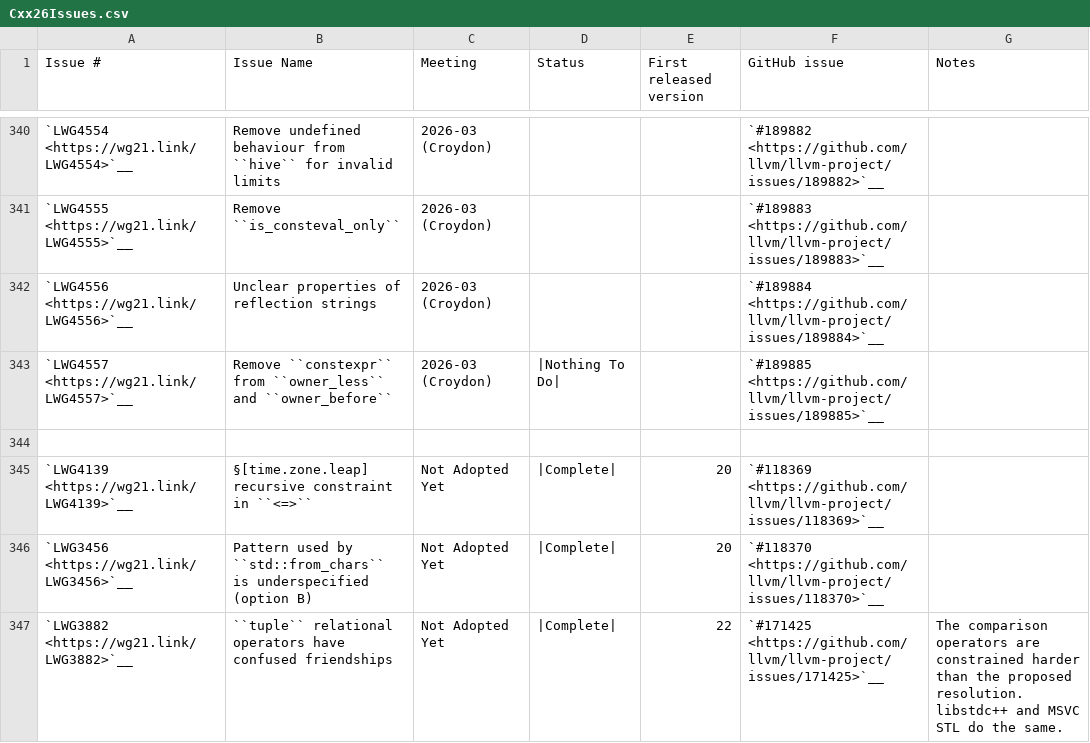
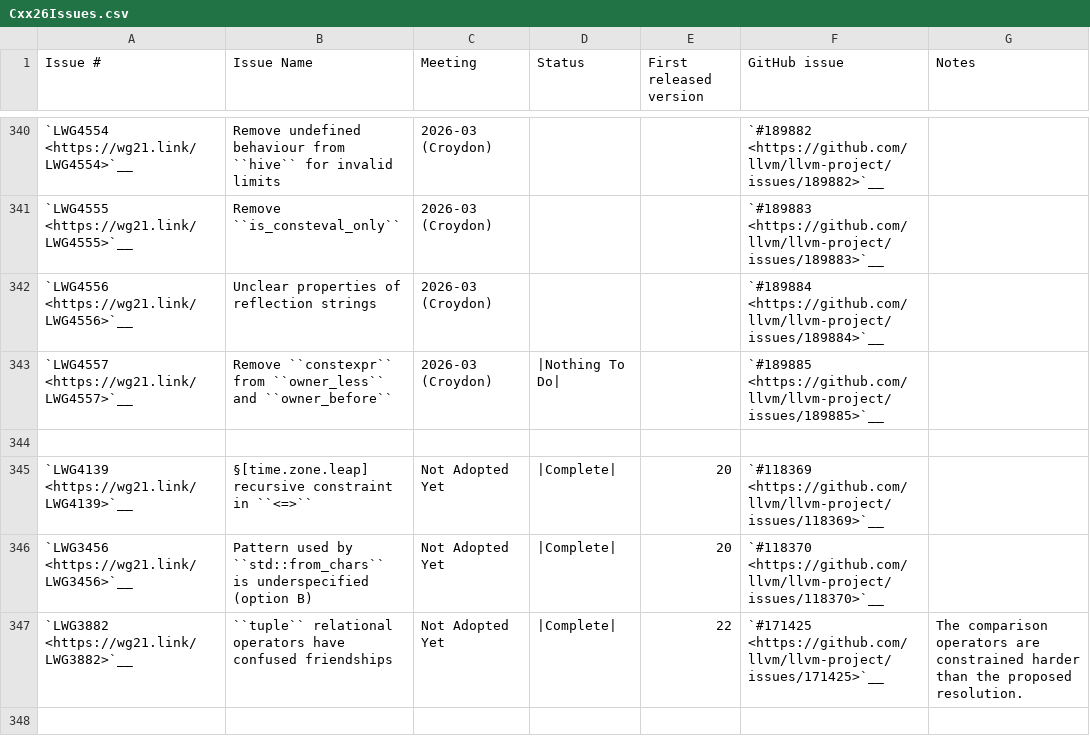
Before and after one commit to firedog1234/llvm-project, a CSV file: libcxx/docs/Status/Cxx26Issues.csv, drawn as a sheet; only a part is shown, gaps mark what is left out.

```diff
--- a/libcxx/docs/Status/Cxx26Issues.csv
+++ b/libcxx/docs/Status/Cxx26Issues.csv
@@ -346,2 +346,2 @@
 "`LWG3456 <https://wg21.link/LWG3456>`__","Pattern used by ``std::from_chars`` is underspecified (option B)","Not Adopted Yet","|Complete|","20","`#118370 <https://github.com/llvm/llvm-project/issues/118370>`__",""
-"`LWG3882 <https://wg21.link/LWG3882>`__","``tuple`` relational operators have confused friendships","Not Adopted Yet","|Complete|","22","`#171425 <https://github.com/llvm/llvm-project/issues/171425>`__","The comparison operators are constrained harder than the proposed resolution. libstdc++ and MSVC STL do the same."
+"`LWG3882 <https://wg21.link/LWG3882>`__","``tuple`` relational operators have confused friendships","Not Adopted Yet","|Complete|","22","`#171425 <https://github.com/llvm/llvm-project/issues/171425>`__","The comparison operators are constrained harder than the proposed resolution."
```
Also changed, not shown: libcxx/docs/Status/Cxx26Papers.csv, 2 other files.
